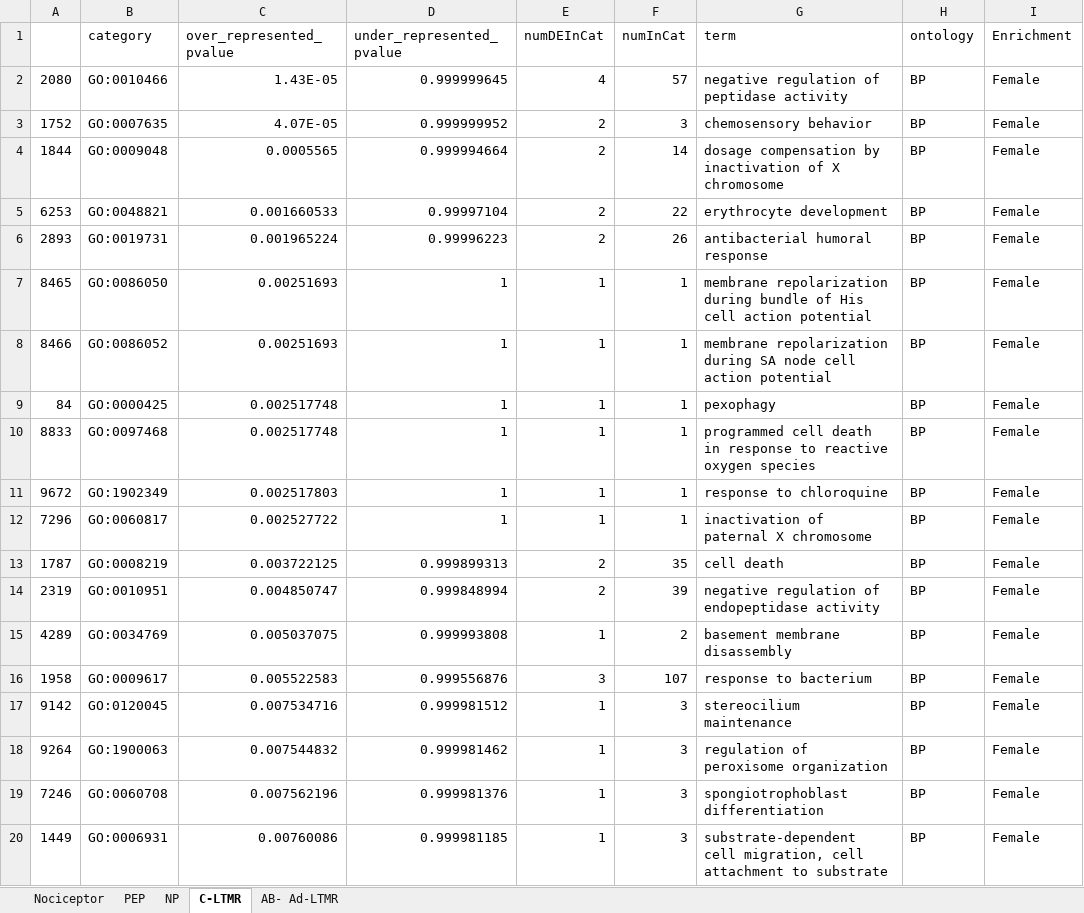
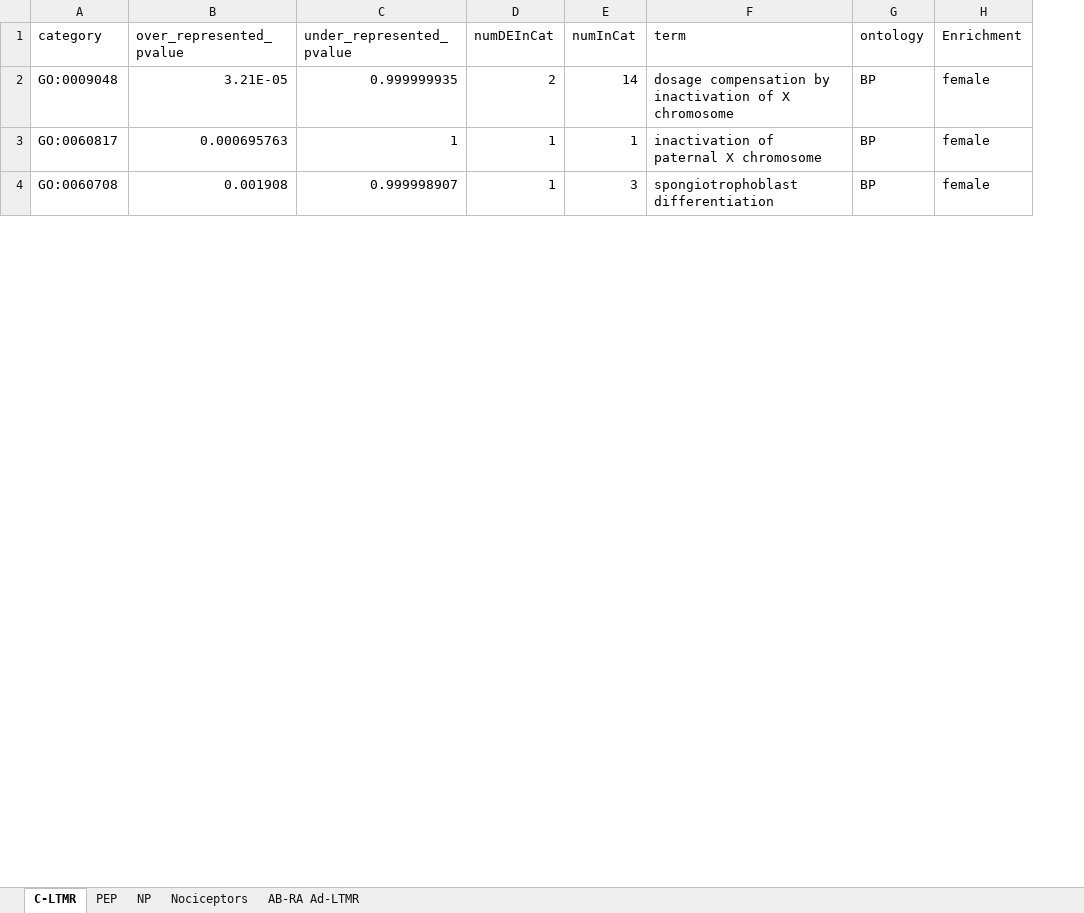
Before and after one commit to aliibarry/bulkseq-tables, an Excel workbook: DRGsubtype_sex_GO.xlsx, sheet C-LTMR, drawn as a sheet; only a part is shown; values as stored, in another font and other column widths than the file's, no borders; removed rows and columns are numbered as before the commit, all else as after; the diff covers the shown part only; the diff names each change by its address in the sheet, - before the commit and + after, or states it on an @@ line.

```diff
--- a/DRGsubtype_sex_GO.xlsx (sheet C-LTMR)
+++ b/DRGsubtype_sex_GO.xlsx (sheet C-LTMR)
-sheet tab: Nociceptor
+sheet tab: AB-RA Ad-LTMR
-sheet tab: AB- Ad-LTMR
+sheet tab: Nociceptors
@@ sheet tab order changed: C-LTMR | PEP | NP | Nociceptors | AB-RA Ad-LTMR @@
-column A, row 4: 1844; row 12: 7296; row 19: 7246
-row 2: 2080 | GO:0010466 | 1.43E-05 | 0.999999645 | 4 | 57 | negative regulation of peptidase activity | BP | Female
-row 3: 1752 | GO:0007635 | 4.07E-05 | 0.999999952 | 2 | 3 | chemosensory behavior | BP | Female
-B2 (over_represented_pvalue): 0.0005565
+B2 (over_represented_pvalue): 3.21E-05
-C2 (under_represented_pvalue): 0.999994664
+C2 (under_represented_pvalue): 0.999999935
-H2 (Enrichment): Female
+H2 (Enrichment): female
-row 5: 6253 | GO:0048821 | 0.001660533 | 0.99997104 | 2 | 22 | erythrocyte development | BP | Female
-row 6: 2893 | GO:0019731 | 0.001965224 | 0.99996223 | 2 | 26 | antibacterial humoral response | BP | Female
-row 7: 8465 | GO:0086050 | 0.00251693 | 1 | 1 | 1 | membrane repolarization during bundle of His cell action potential | BP | Female
-row 8: 8466 | GO:0086052 | 0.00251693 | 1 | 1 | 1 | membrane repolarization during SA node cell action potential | BP | Female
-row 9: 84 | GO:0000425 | 0.002517748 | 1 | 1 | 1 | pexophagy | BP | Female
-row 10: 8833 | GO:0097468 | 0.002517748 | 1 | 1 | 1 | programmed cell death in response to reactive oxygen species | BP | Female
-row 11: 9672 | GO:1902349 | 0.002517803 | 1 | 1 | 1 | response to chloroquine | BP | Female
-B3 (over_represented_pvalue): 0.002527722
+B3 (over_represented_pvalue): 0.000695763
-H3 (Enrichment): Female
+H3 (Enrichment): female
-row 13: 1787 | GO:0008219 | 0.003722125 | 0.999899313 | 2 | 35 | cell death | BP | Female
-row 14: 2319 | GO:0010951 | 0.004850747 | 0.999848994 | 2 | 39 | negative regulation of endopeptidase activity | BP | Female
-row 15: 4289 | GO:0034769 | 0.005037075 | 0.999993808 | 1 | 2 | basement membrane disassembly | BP | Female
-row 16: 1958 | GO:0009617 | 0.005522583 | 0.999556876 | 3 | 107 | response to bacterium | BP | Female
-row 17: 9142 | GO:0120045 | 0.007534716 | 0.999981512 | 1 | 3 | stereocilium maintenance | BP | Female
-row 18: 9264 | GO:1900063 | 0.007544832 | 0.999981462 | 1 | 3 | regulation of peroxisome organization | BP | Female
-B4 (over_represented_pvalue): 0.007562196
+B4 (over_represented_pvalue): 0.001908
-C4 (under_represented_pvalue): 0.999981376
+C4 (under_represented_pvalue): 0.999998907
-H4 (Enrichment): Female
+H4 (Enrichment): female
-row 20: 1449 | GO:0006931 | 0.00760086 | 0.999981185 | 1 | 3 | substrate-dependent cell migration, cell attachment to substrate | BP | Female
```
Also changed, not shown: 11 added rows, 116 removed rows and 50 edited cells elsewhere in this sheet, sheet AB-RA Ad-LTMR, sheet PEP, sheet NP.
